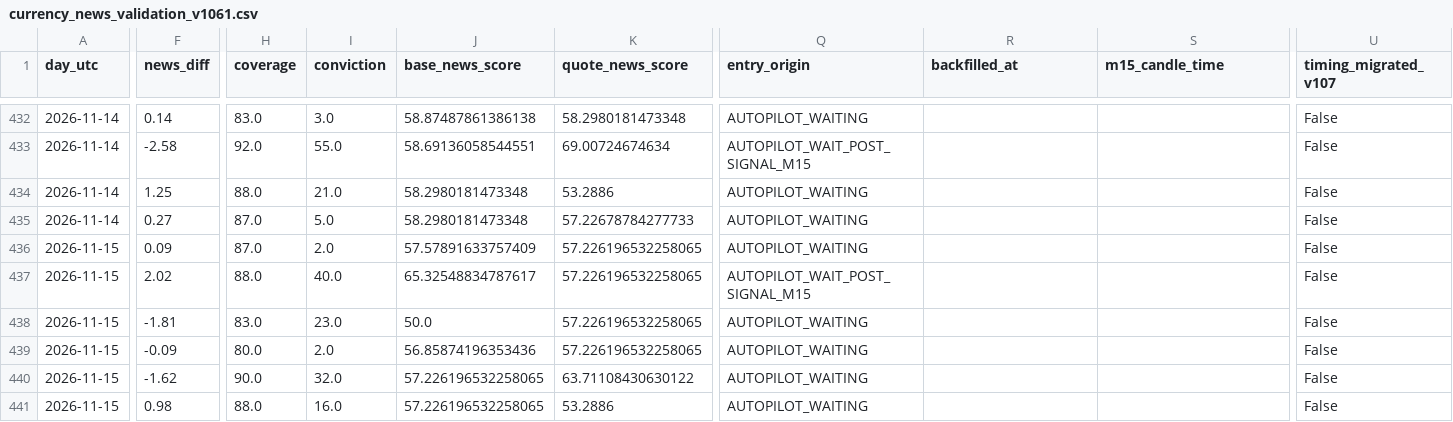
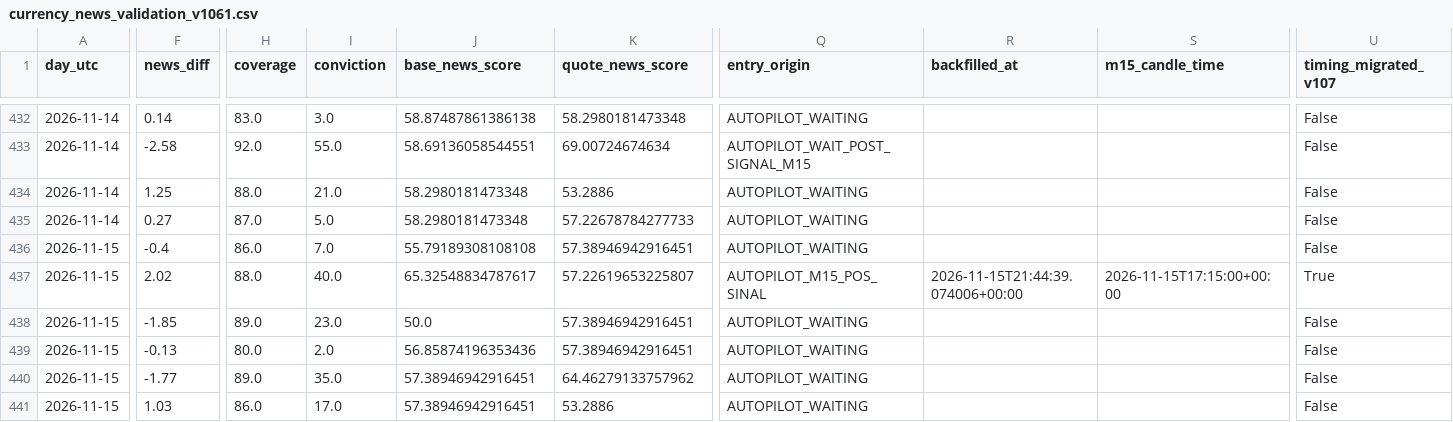
Before and after one commit to aparecidomikael97-ship-it/usd-macro-pro-v4, a CSV file: dados/currency_news_validation_v1061.csv, drawn as a sheet; only a part is shown, gaps mark what is left out; the diff covers the shown part only; the diff names each change by its address in the sheet, - before the commit and + after, or states it on an @@ line.

```diff
--- a/dados/currency_news_validation_v1061.csv
+++ b/dados/currency_news_validation_v1061.csv
-F436 (news_diff): 0.09
+F436 (news_diff): -0.4
-H436 (coverage): 87.0
+H436 (coverage): 86.0
-I436 (conviction): 2.0
+I436 (conviction): 7.0
-J436 (base_news_score): 57.57891633757409
+J436 (base_news_score): 55.79189308108108
-K436 (quote_news_score): 57.226196532258065
+K436 (quote_news_score): 57.38946942916451
-K437 (quote_news_score): 57.226196532258065
+K437 (quote_news_score): 57.22619653225807
-Q437 (entry_origin): AUTOPILOT_WAIT_POST_SIGNAL_M15
+Q437 (entry_origin): AUTOPILOT_M15_POS_SINAL
-R437 (backfilled_at): (empty)
+R437 (backfilled_at): 2026-11-15T21:44:39.074006+00:00
-S437 (m15_candle_time): (empty)
+S437 (m15_candle_time): 2026-11-15T17:15:00+00:00
-U437 (timing_migrated_v107): False
+U437 (timing_migrated_v107): True
-F438 (news_diff): -1.81
+F438 (news_diff): -1.85
-H438 (coverage): 83.0
+H438 (coverage): 89.0
-K438:K439 (quote_news_score): 57.226196532258065
+K438:K439 (quote_news_score): 57.38946942916451
-F439 (news_diff): -0.09
+F439 (news_diff): -0.13
-F440 (news_diff): -1.62
+F440 (news_diff): -1.77
-H440 (coverage): 90.0
+H440 (coverage): 89.0
-I440 (conviction): 32.0
+I440 (conviction): 35.0
-J440:J441 (base_news_score): 57.226196532258065
+J440:J441 (base_news_score): 57.38946942916451
-K440 (quote_news_score): 63.71108430630122
+K440 (quote_news_score): 64.46279133757962
-F441 (news_diff): 0.98
+F441 (news_diff): 1.03
-H441 (coverage): 88.0
+H441 (coverage): 86.0
-I441 (conviction): 16.0
+I441 (conviction): 17.0
```
Also changed, not shown: 20 edited cells elsewhere in this file.
